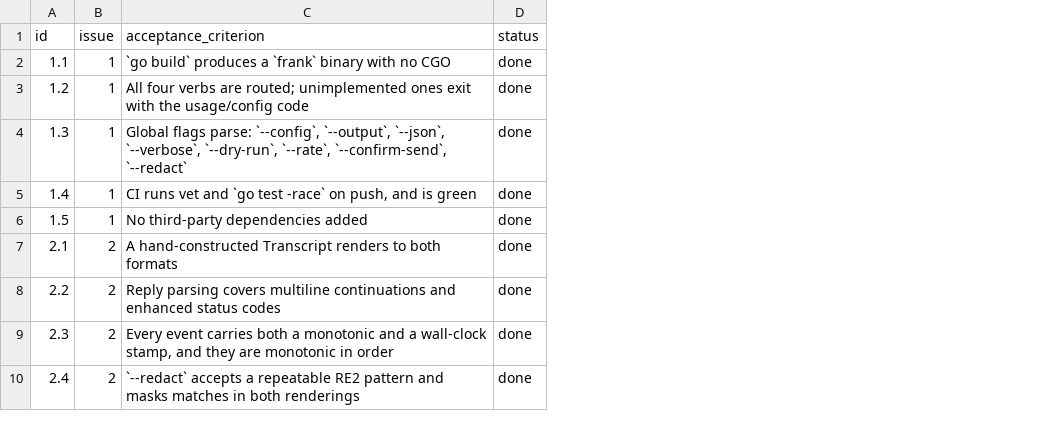
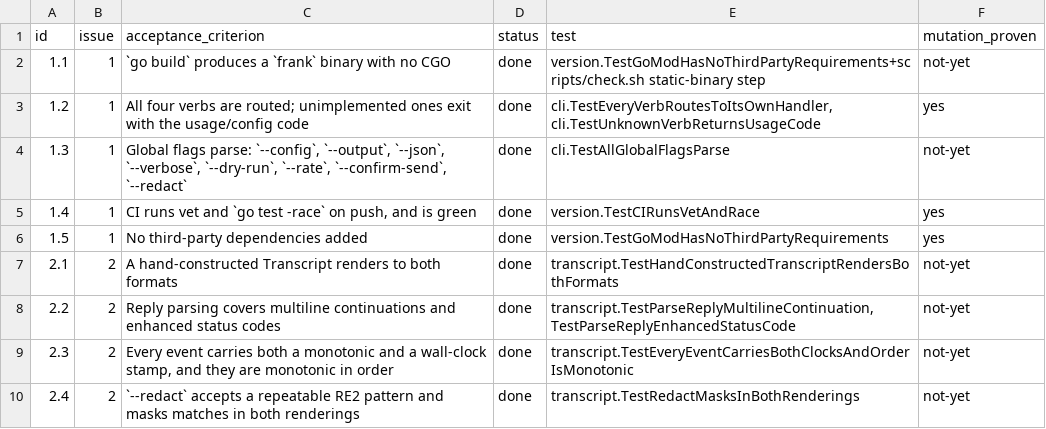
Before and after one commit to MatrixMagician/Frank, a TSV file: docs/acceptance.tsv, drawn as a sheet; only a part is shown; the diff names each change by its address in the sheet, - before the commit and + after, or states it on an @@ line.

Commit message:
Prove the acceptance tests can fail, and map every criterion to its check
A test that has only ever been seen to pass is not evidence: it might assert
nothing. scripts/prove-tests-bite.sh breaks the code behind nine requirements
in turn, runs only that requirement's test, and expects a failure, then
restores the file and expects a pass. All nine are pinned. The harness was
itself checked with a deliberately inert edit, which it correctly reports as
NOT PINNED, so a green run means something.

docs/acceptance.tsv now names the test for each of the 89 criteria and records
which were mutation-proven. scripts/verify-ledger.sh checks every name
resolves, and runs as part of scripts/check.sh, because a ledger pointing at a
deleted test is worse than no ledger: it reads as evidence.

It found one immediately. Criterion 1.2 still named the not-implemented test
that was deleted when the last verb landed. The criterion is about routing, so
it now has a test asserting each verb reaches its own handler rather than
falling through to "unknown verb".

```diff
--- a/docs/acceptance.tsv
+++ b/docs/acceptance.tsv
+column E (test), rows 2-10: version.TestGoModHasNoThirdPartyRequirements+scripts/check.sh static-binary step | cli.TestEveryVerbRoutesToItsOwnHandler, cli.TestUnknownVerbReturnsUsageCode | cli.TestAllGlobalFlagsParse | version.TestCIRunsVetAndRace | version.TestGoModHasNoThirdPartyRequirements | transcript.TestHandConstructedTranscriptRendersBothFormats | transcript.TestParseReplyMultilineContinuation, TestParseReplyEnhancedStatusCode | transcript.TestEveryEventCarriesBothClocksAndOrderIsMonotonic | transcript.TestRedactMasksInBothRenderings
+column F (mutation_proven), rows 2-10: not-yet | yes | not-yet | yes | yes | not-yet | not-yet | not-yet | not-yet
```
Also changed, not shown: 4 other files.
